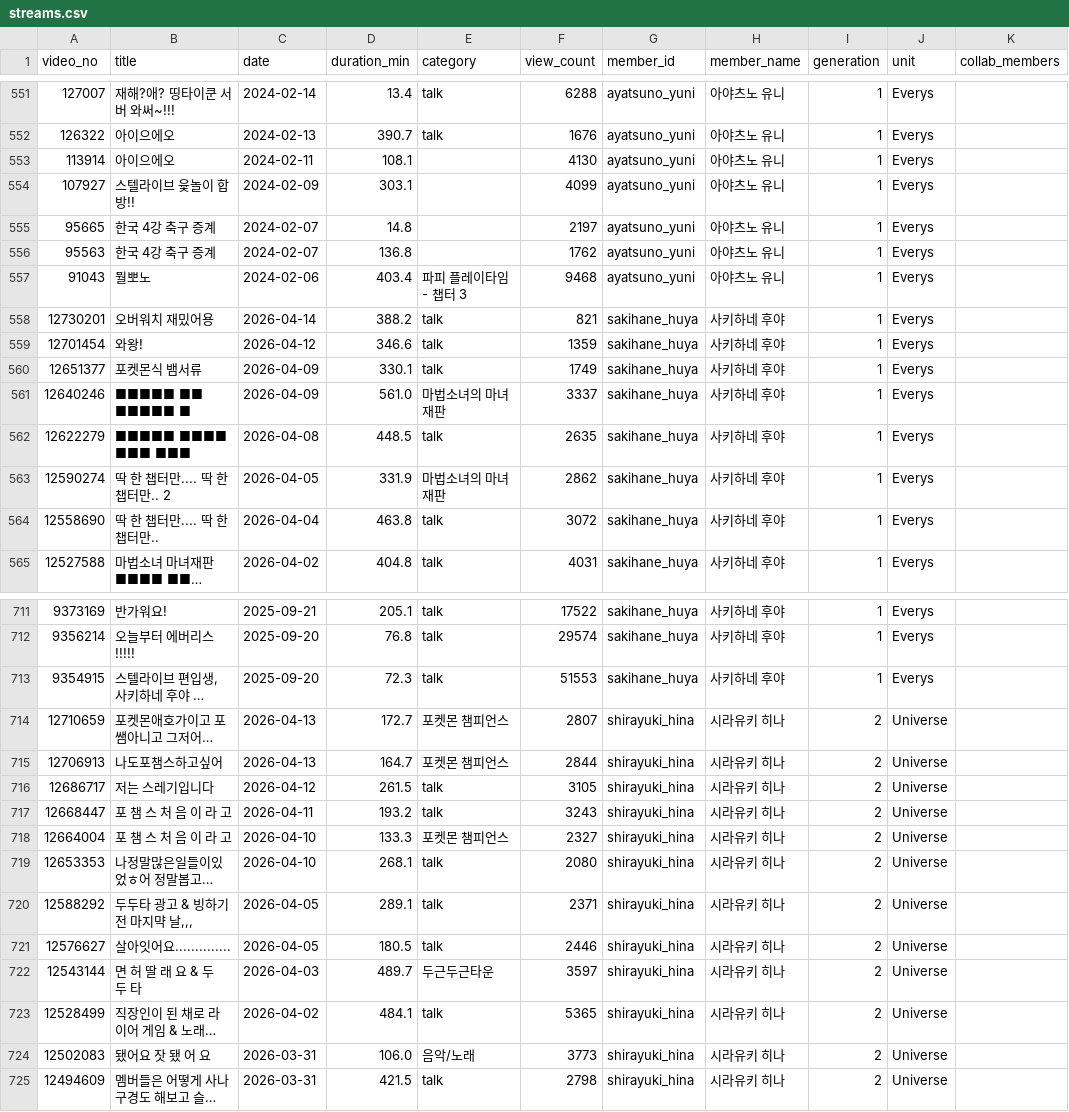
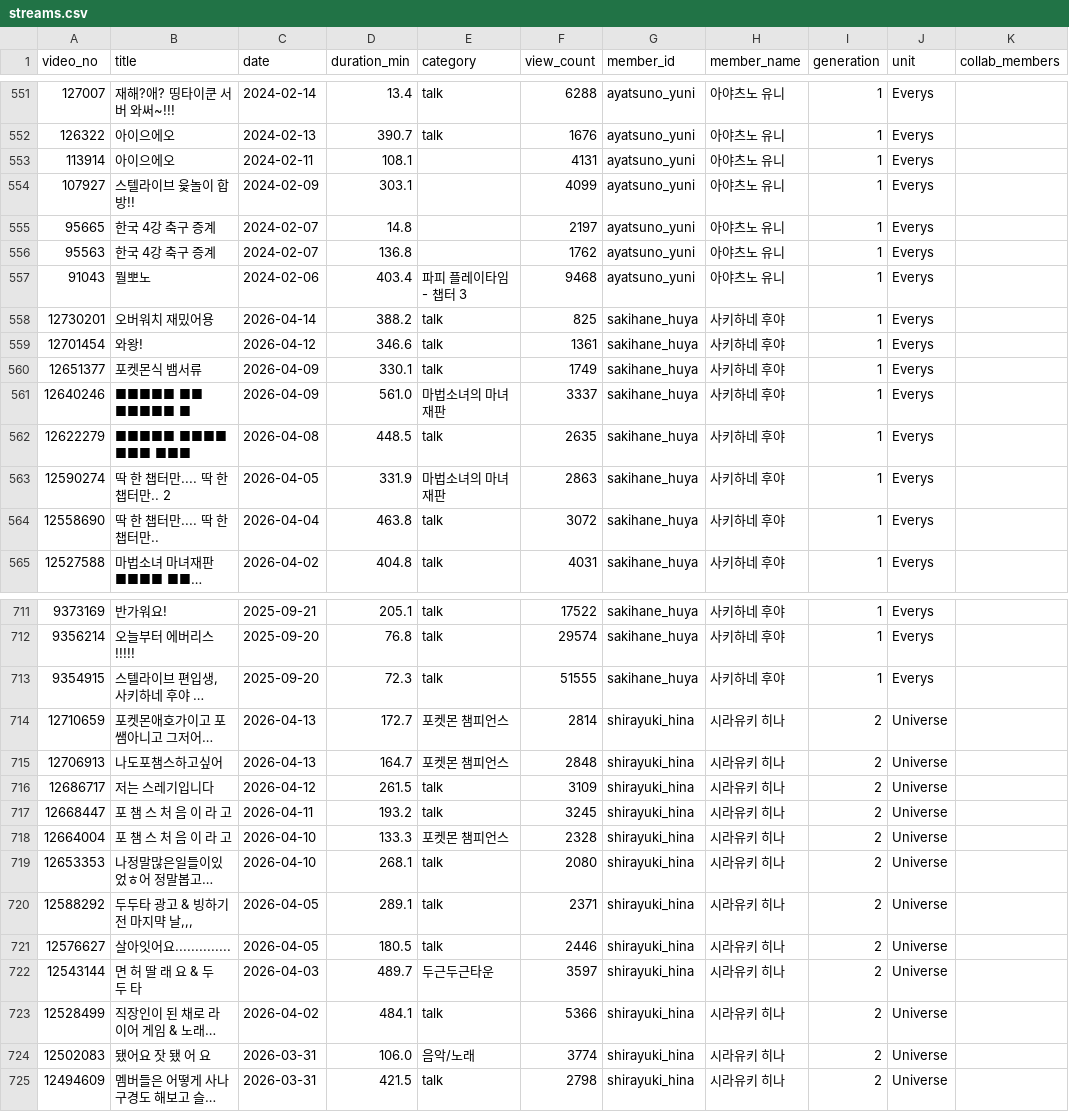
Before and after one commit to coding-jhj/Stelive_data, a CSV file: data/streams.csv, drawn as a sheet; only a part is shown, gaps mark what is left out; long unchanged cells end in …; the diff covers the shown part only; the diff names each change by its address in the sheet, - before the commit and + after, or states it on an @@ line.

```diff
--- a/data/streams.csv
+++ b/data/streams.csv
-F553 (view_count): 4130
+F553 (view_count): 4131
-F558 (view_count): 821
+F558 (view_count): 825
-F559 (view_count): 1359
+F559 (view_count): 1361
-F563 (view_count): 2862
+F563 (view_count): 2863
-F713 (view_count): 51553
+F713 (view_count): 51555
-F714 (view_count): 2807
+F714 (view_count): 2814
-F715 (view_count): 2844
+F715 (view_count): 2848
-F716 (view_count): 3105
+F716 (view_count): 3109
-F717 (view_count): 3243
+F717 (view_count): 3245
-F718 (view_count): 2327
+F718 (view_count): 2328
-F723 (view_count): 5365
+F723 (view_count): 5366
-F724 (view_count): 3773
+F724 (view_count): 3774
```
Also changed, not shown: 76 edited cells elsewhere in this file, data/followers.csv, 1 other file.
